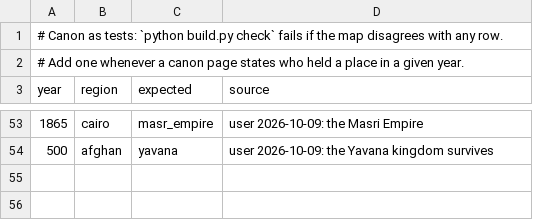
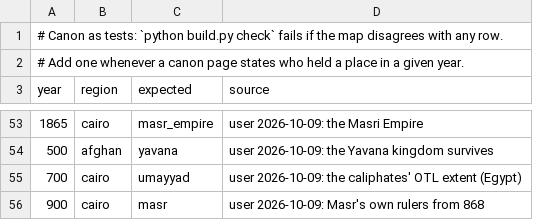
Before and after one commit to Mofferato/controglobe, a CSV file: video/data/checks.csv, drawn as a sheet; only a part is shown, gaps mark what is left out.

```diff
--- a/video/data/checks.csv
+++ b/video/data/checks.csv
@@ -54 +54,3 @@ year,region,expected,source
 500,afghan,yavana,user 2026-10-09: the Yavana kingdom survives
+700,cairo,umayyad,user 2026-10-09: the caliphates' OTL extent (Egypt)
+900,cairo,masr,user 2026-10-09: Masr's own rulers from 868
```
Also changed, not shown: video/data/control.csv, 13 other files.
